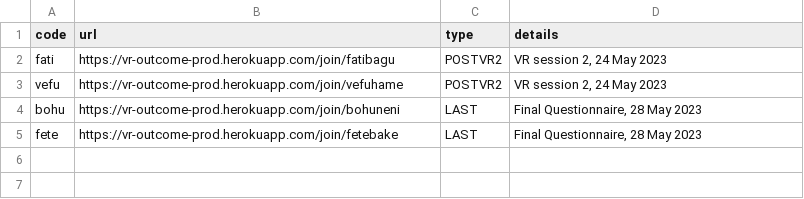
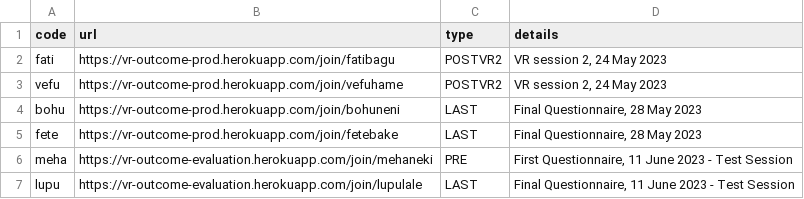
Before and after one commit to research-online/research-online.github.io, a CSV file: vr-egypt/sessions.csv, drawn as a sheet; the diff names each change by its address in the sheet, - before the commit and + after, or states it on an @@ line.

Commit message:
Test Session 11 June

```diff
--- a/vr-egypt/sessions.csv
+++ b/vr-egypt/sessions.csv
+row 6: meha | https://vr-outcome-evaluation.herokuapp.com/join/mehaneki | PRE | First Questionnaire, 11 June 2023 - Test Session
+row 7: lupu | https://vr-outcome-evaluation.herokuapp.com/join/lupulale | LAST | Final Questionnaire, 11 June 2023 - Test Session
```
